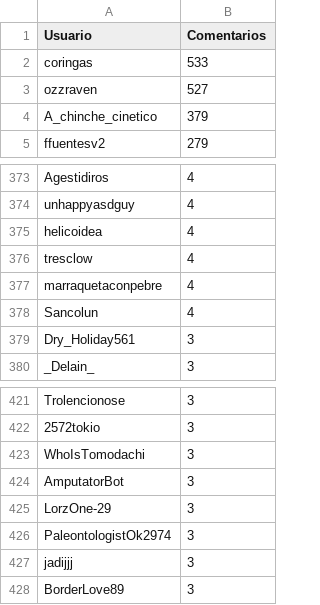
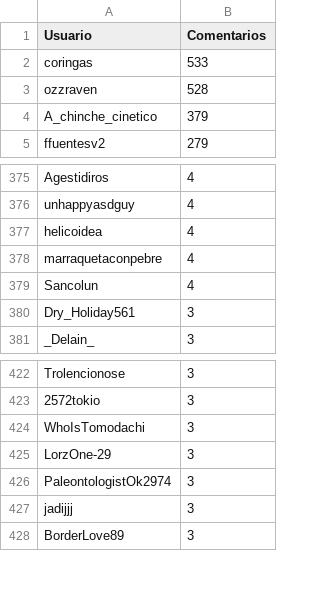
Before and after one commit to djxzinik/rChileRandom-Bot, a CSV file: weekly/2022_9_comments.csv, drawn as a sheet; only a part is shown, gaps mark what is left out; the diff covers the shown part only.

```diff
--- a/weekly/2022_9_comments.csv
+++ b/weekly/2022_9_comments.csv
@@ -2,3 +2,3 @@ Usuario,Comentarios
 coringas,533
-ozzraven,527
+ozzraven,528
 A_chinche_cinetico,379
@@ -375,3 +377,2 @@ unhappyasdguy,4
 helicoidea,4
-tresclow,4
 marraquetaconpebre,4
@@ -423,3 +424,2 @@ Trolencionose,3
 WhoIsTomodachi,3
-AmputatorBot,3
 LorzOne-29,3
```
Also changed, not shown: 3 added rows, 1 removed row and 3 edited cells elsewhere in this file, Users_comments.csv, weekly/current_comments.csv, 2 other files.
